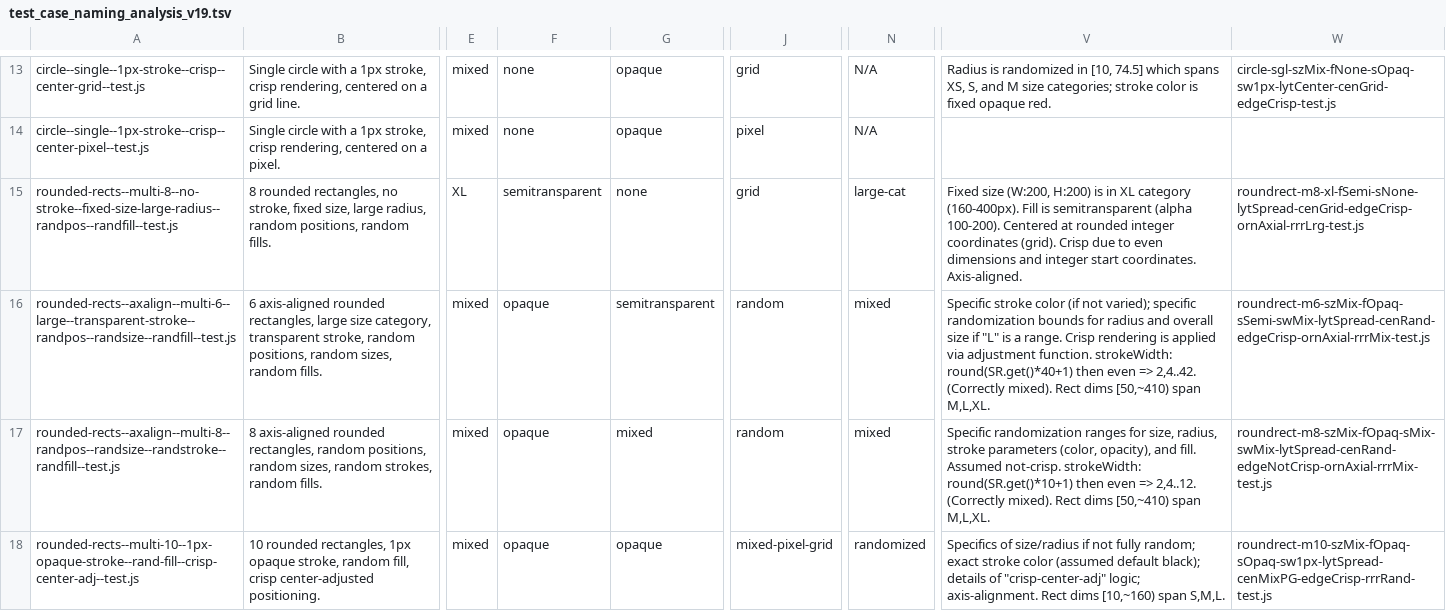
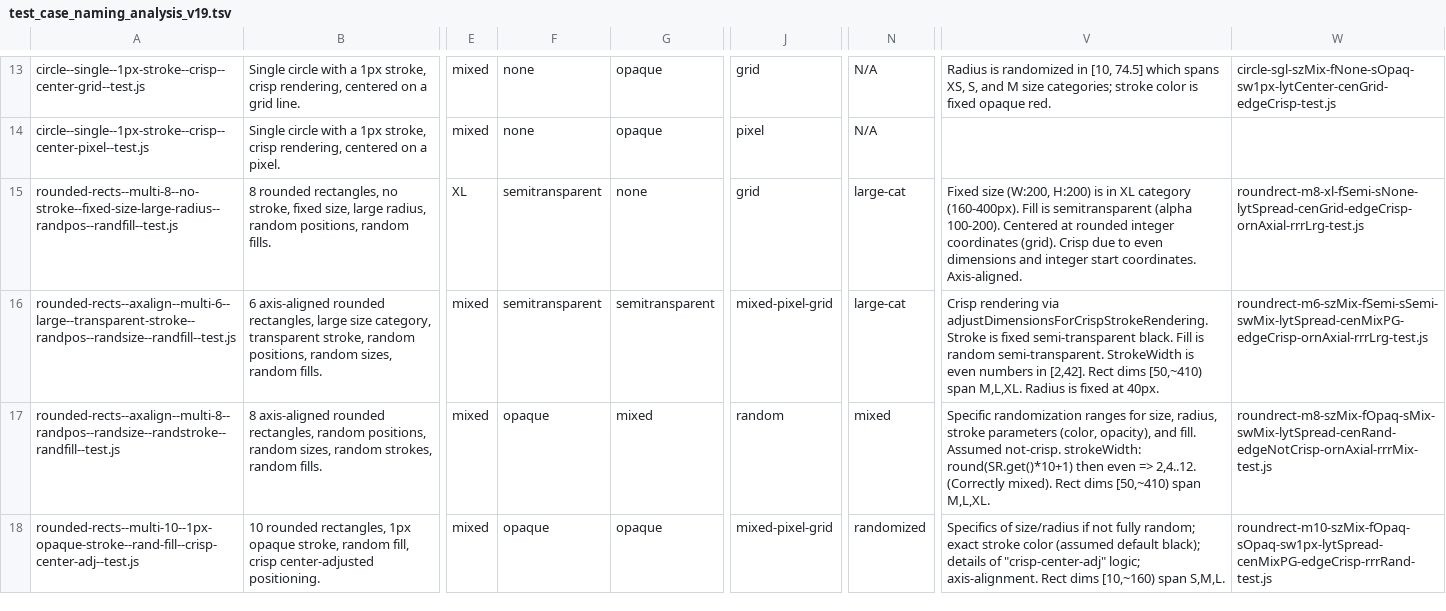
Before and after one commit to davidedc/Minimal-2D-Js-Software-Renderer, a TSV file: test_case_naming_analysis_v19.tsv, drawn as a sheet; only a part is shown, gaps mark what is left out; the diff names each change by its address in the sheet, - before the commit and + after, or states it on an @@ line.

Commit message:
correcting/tweaking info and comments about the 15th test i.e. rounded-rects--axalign--multi-6--large--transparent-stroke--randpos--randsize--randfill--test.js

```diff
--- a/test_case_naming_analysis_v19.tsv
+++ b/test_case_naming_analysis_v19.tsv
-F16: opaque
+F16: semitransparent
-J16: random
+J16: mixed-pixel-grid
-N16: mixed
+N16: large-cat
-V16: Specific stroke color (if not varied); specific randomization bounds for radius and overall size if "L" is a range. Crisp rendering is applied via adjustment function. strokeWidth: round(SR.get()*40+1) then even => 2,4..42. (Correctly mixed). Rect dims [50,~410) span M,L,XL.
+V16: Crisp rendering via adjustDimensionsForCrispStrokeRendering. Stroke is fixed semi-transparent black. Fill is random semi-transparent. StrokeWidth is even numbers in [2,42]. Rect dims [50,~410) span M,L,XL. Radius is fixed at 40px.
-W16: roundrect-m6-szMix-fOpaq-sSemi-swMix-lytSpread-cenRand-edgeCrisp-ornAxial-rrrMix-test.js
+W16: roundrect-m6-szMix-fSemi-sSemi-swMix-lytSpread-cenMixPG-edgeCrisp-ornAxial-rrrLrg-test.js
```
Also changed, not shown: 1 other file.
